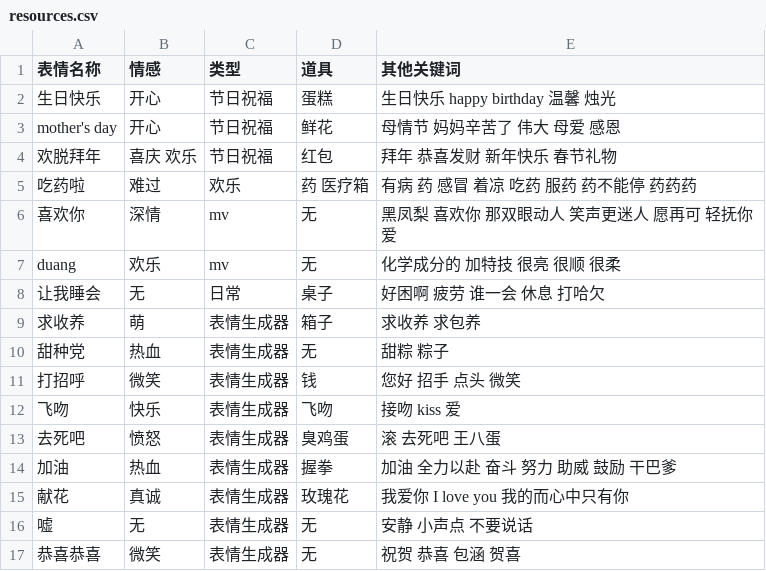
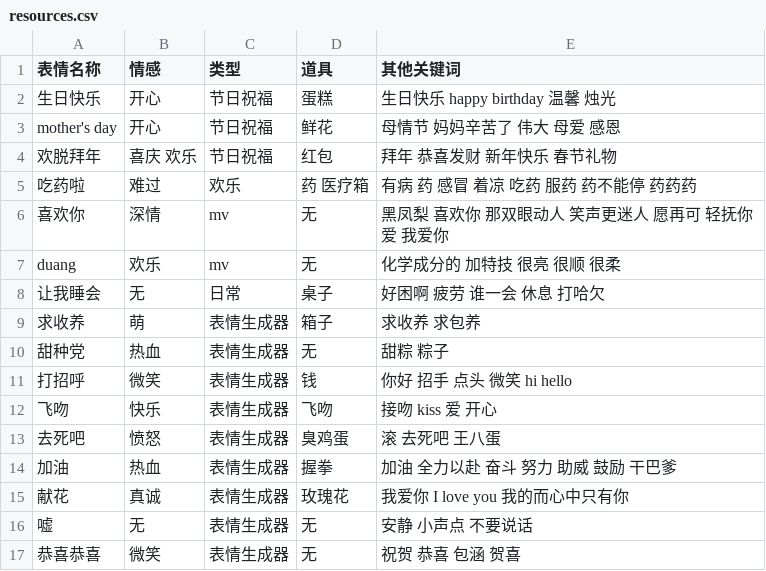
Before and after one commit to vsooda/AByteOfNLP, a CSV file: data/resources.csv, drawn as a sheet.

```diff
--- a/data/resources.csv
+++ b/data/resources.csv
@@ -5,3 +5,3 @@ mother's day,开心,节日祝福,鲜花,母情节 妈妈辛苦了 伟大 母爱
 吃药啦,难过,欢乐,药 医疗箱,有病 药 感冒 着凉 吃药 服药 药不能停 药药药
-喜欢你,深情,mv,无,黑凤梨 喜欢你 那双眼动人 笑声更迷人 愿再可 轻抚你 爱
+喜欢你,深情,mv,无,黑凤梨 喜欢你 那双眼动人 笑声更迷人 愿再可 轻抚你 爱 我爱你
 duang,欢乐,mv,无,化学成分的 加特技 很亮 很顺 很柔
@@ -10,4 +10,4 @@ duang,欢乐,mv,无,化学成分的 加特技 很亮 很顺 很柔
 甜种党,热血,表情生成器,无,甜粽 粽子
-打招呼,微笑,表情生成器,钱,您好 招手 点头 微笑
-飞吻,快乐,表情生成器,飞吻,接吻 kiss 爱
+打招呼,微笑,表情生成器,钱,你好 招手 点头 微笑 hi hello
+飞吻,快乐,表情生成器,飞吻,接吻 kiss 爱 开心
 去死吧,愤怒,表情生成器,臭鸡蛋,滚 去死吧 王八蛋
```
Also changed, not shown: 4 other files.
